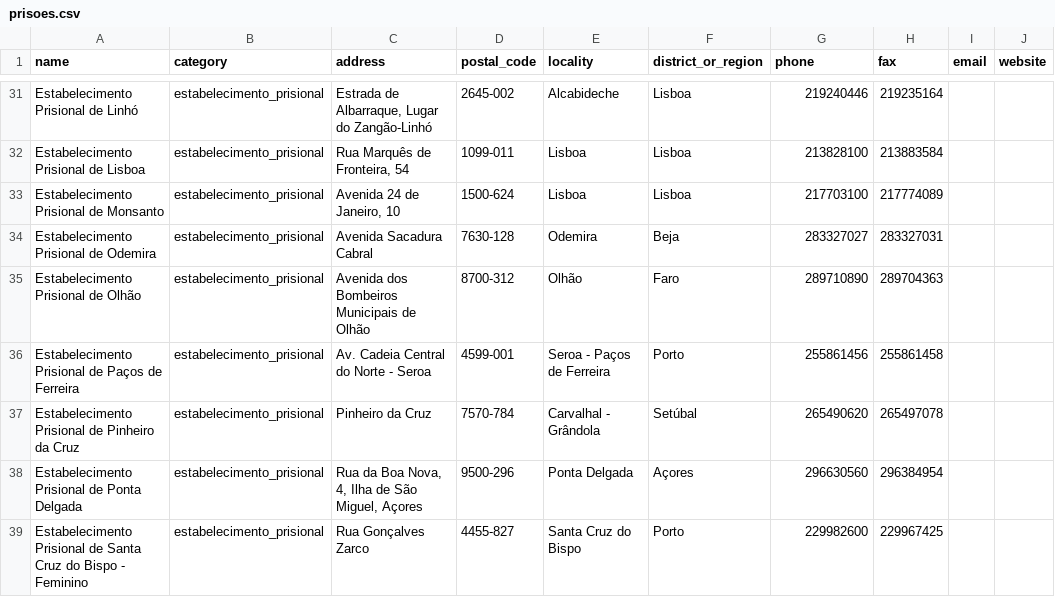
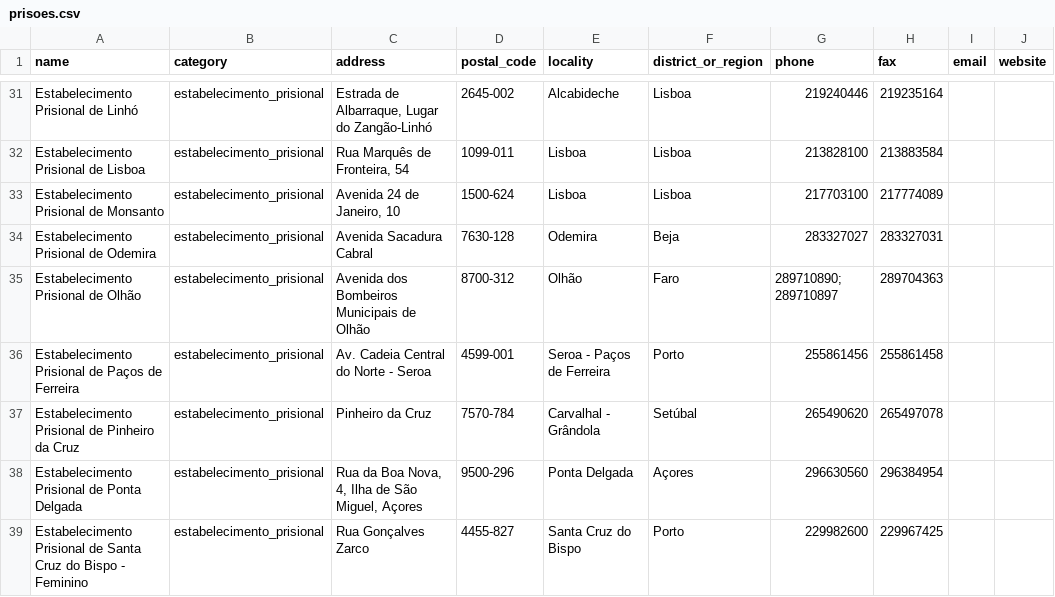
Before and after one commit to promulga/data-pt-justice-directory, a CSV file: data/prisoes.csv, drawn as a sheet; only a part is shown, gaps mark what is left out; the diff names each change by its address in the sheet, - before the commit and + after, or states it on an @@ line.

```diff
--- a/data/prisoes.csv
+++ b/data/prisoes.csv
-G35 (phone): 289710890
+G35 (phone): 289710890; 289710897
```
Also changed, not shown: 1 other file.
